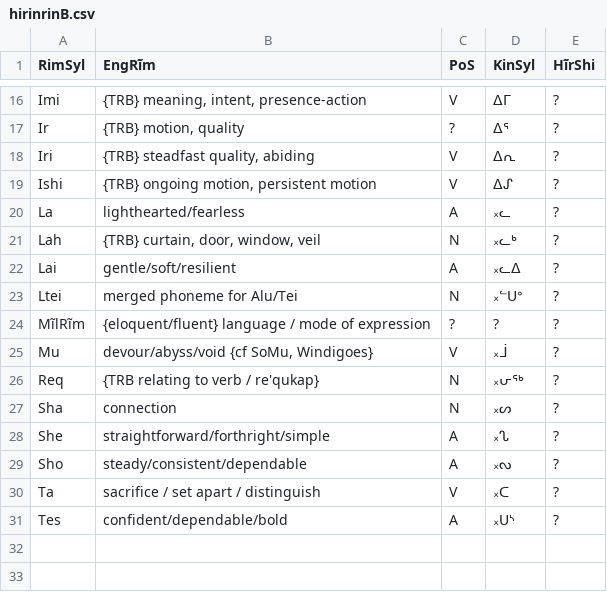
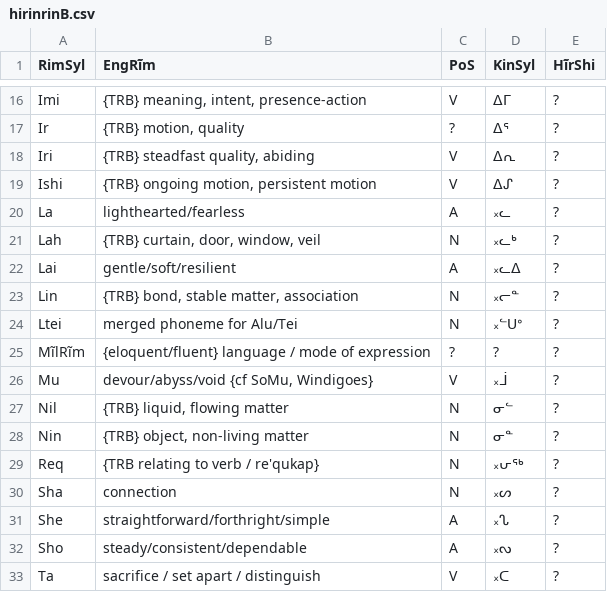
Before and after one commit to SFTwilight/quaehirrhrim, a CSV file: wordlists/hirinrinB.csv, drawn as a sheet; only a part is shown, gaps mark what is left out; the shorter side is filled out with more unchanged rows; the diff names each change by its address in the sheet, - before the commit and + after, or states it on an @@ line.

```diff
--- a/wordlists/hirinrinB.csv
+++ b/wordlists/hirinrinB.csv
+row 23: Lin | {TRB} bond, stable matter, association | N | ᙮ᓕᓐ | ?
+row 27: Nil | {TRB} liquid, flowing matter | N | ᓂᓪ | ?
+row 28: Nin | {TRB} object, non-living matter | N | ᓂᓐ | ?
```
Also changed, not shown: wordlists/compoundsC.csv, wordlists/nounsC.csv, 2 other files.
